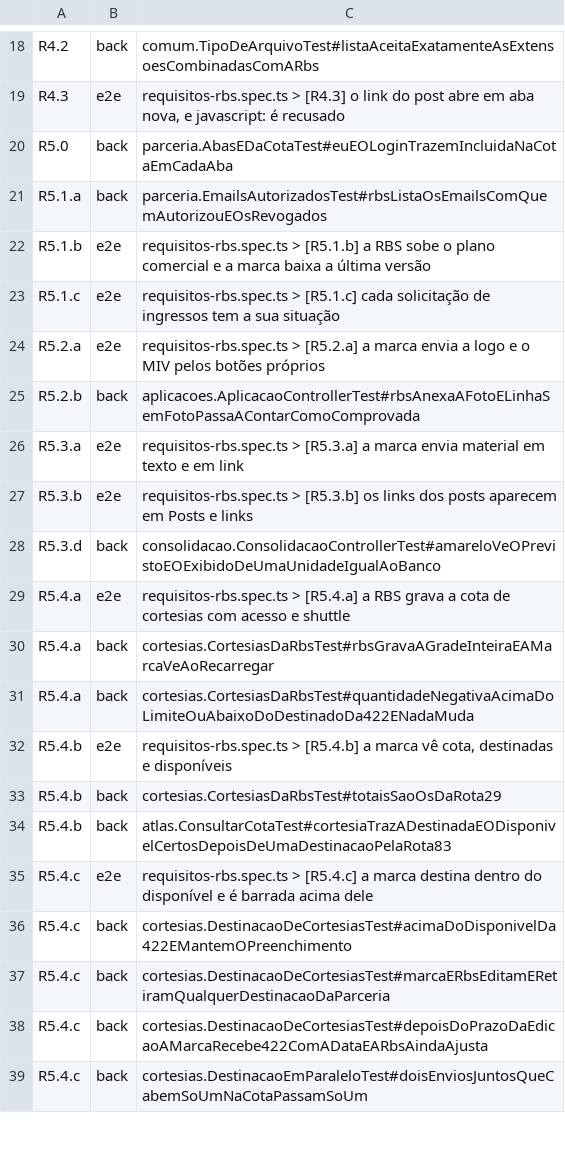
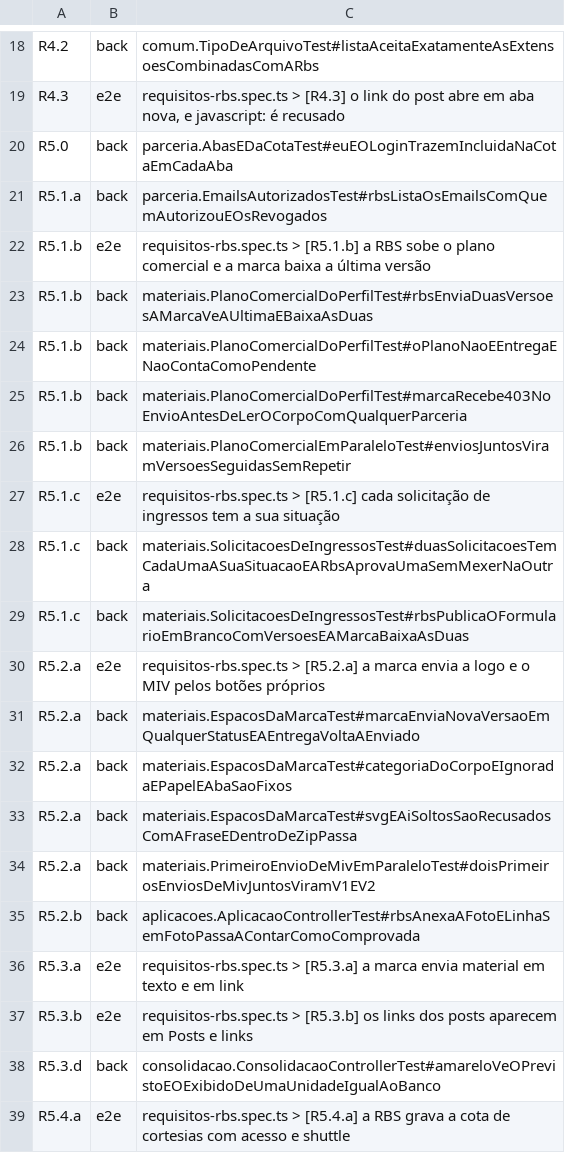
Before and after one commit to PHMFG/planeta-360, a TSV file: frontend/e2e/matriz.tsv, drawn as a sheet; only a part is shown, gaps mark what is left out; the shorter side is filled out with more unchanged rows.

Commit message:
feat(materiais): plano comercial e espaços de ingressos, MIV e logo
Rotas 69 a 73. O plano comercial do Perfil virou arquivo avulso com
versões (máximo + 1 sob FOR UPDATE da parceria), enviado só pela RBS e
sem contar como entrega pendente. O formulário de ingressos em branco
segue o mesmo molde. Cada envio da marca ao espaço de ingressos cria
uma solicitação com a sua situação; MIV e logo nascem no primeiro envio
(INSERT ON CONFLICT DO NOTHING e FOR UPDATE), com nova versão em
qualquer status. A entrega devolve papel nas rotas 14, 15, 16 e 19, e a
rota 15 aceita papel. Parceria encerrada recusa a escrita.
Conferido com a suíte inteira (3354 testes) e sabotagens do ON CONFLICT,
do FOR UPDATE e da reutilização da entrega, todas vermelhas.

```diff
--- a/frontend/e2e/matriz.tsv
+++ b/frontend/e2e/matriz.tsv
@@ -22,4 +22,14 @@ R5.1.a	back	parceria.EmailsAutorizadosTest#rbsListaOsEmailsComQuemAutorizouEOsRe
 R5.1.b	e2e	requisitos-rbs.spec.ts > [R5.1.b] a RBS sobe o plano comercial e a marca baixa a última versão
+R5.1.b	back	materiais.PlanoComercialDoPerfilTest#rbsEnviaDuasVersoesAMarcaVeAUltimaEBaixaAsDuas
+R5.1.b	back	materiais.PlanoComercialDoPerfilTest#oPlanoNaoEEntregaENaoContaComoPendente
+R5.1.b	back	materiais.PlanoComercialDoPerfilTest#marcaRecebe403NoEnvioAntesDeLerOCorpoComQualquerParceria
+R5.1.b	back	materiais.PlanoComercialEmParaleloTest#enviosJuntosViramVersoesSeguidasSemRepetir
 R5.1.c	e2e	requisitos-rbs.spec.ts > [R5.1.c] cada solicitação de ingressos tem a sua situação
+R5.1.c	back	materiais.SolicitacoesDeIngressosTest#duasSolicitacoesTemCadaUmaASuaSituacaoEARbsAprovaUmaSemMexerNaOutra
+R5.1.c	back	materiais.SolicitacoesDeIngressosTest#rbsPublicaOFormularioEmBrancoComVersoesEAMarcaBaixaAsDuas
 R5.2.a	e2e	requisitos-rbs.spec.ts > [R5.2.a] a marca envia a logo e o MIV pelos botões próprios
+R5.2.a	back	materiais.EspacosDaMarcaTest#marcaEnviaNovaVersaoEmQualquerStatusEAEntregaVoltaAEnviado
+R5.2.a	back	materiais.EspacosDaMarcaTest#categoriaDoCorpoEIgnoradaEPapelEAbaSaoFixos
+R5.2.a	back	materiais.EspacosDaMarcaTest#svgEAiSoltosSaoRecusadosComAFraseEDentroDeZipPassa
+R5.2.a	back	materiais.PrimeiroEnvioDeMivEmParaleloTest#doisPrimeirosEnviosDeMivJuntosViramV1EV2
 R5.2.b	back	aplicacoes.AplicacaoControllerTest#rbsAnexaAFotoELinhaSemFotoPassaAContarComoComprovada
```
Also changed, not shown: 20 other files.
